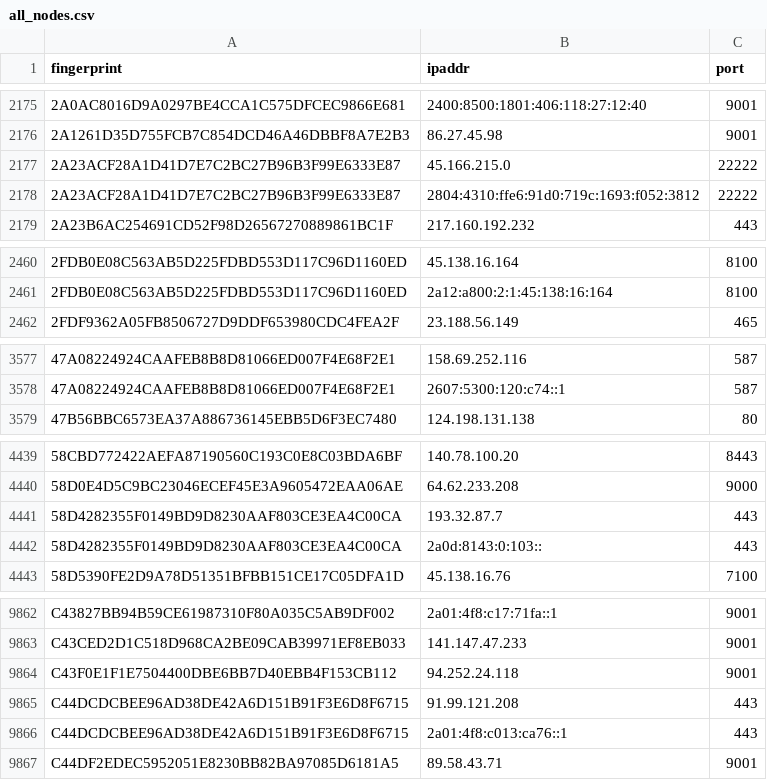
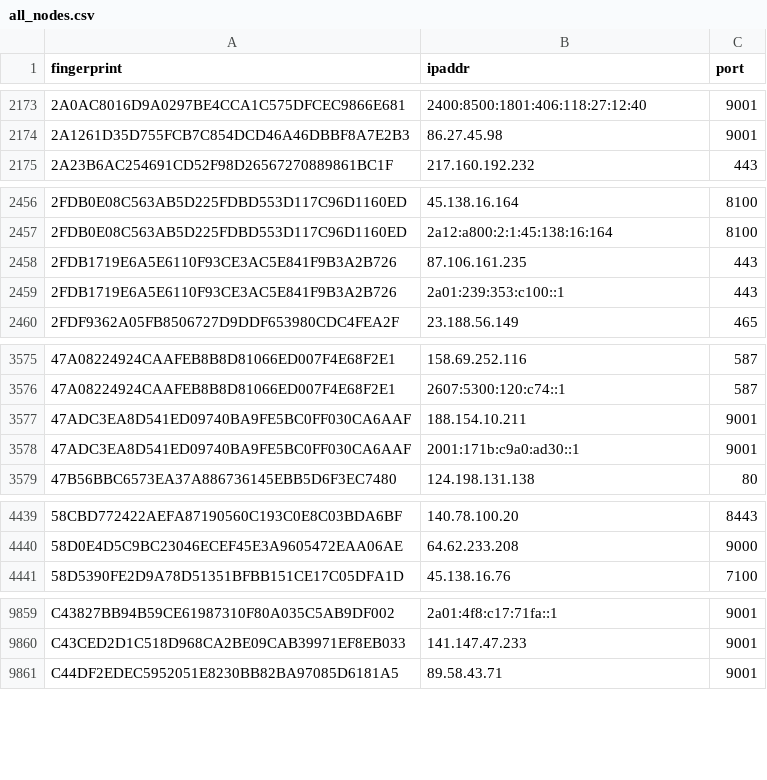
Before and after one commit to 0xPratikPatil/peel-the-net, a CSV file: dataset/all_nodes.csv, drawn as a sheet; only a part is shown, gaps mark what is left out; removed rows and columns are numbered as before the commit, all else as after; the diff covers the shown part only; the diff names each change by its address in the sheet, - before the commit and + after, or states it on an @@ line.

Commit message:
chore(dataset): update tor nodes [CI]

```diff
--- a/dataset/all_nodes.csv
+++ b/dataset/all_nodes.csv
-row 2177: 2A23ACF28A1D41D7E7C2BC27B96B3F99E6333E87 | 45.166.215.0 | 22222
-row 2178: 2A23ACF28A1D41D7E7C2BC27B96B3F99E6333E87 | 2804:4310:ffe6:91d0:719c:1693:f052:3812 | 22222
+row 2458: 2FDB1719E6A5E6110F93CE3AC5E841F9B3A2B726 | 87.106.161.235 | 443
+row 2459: 2FDB1719E6A5E6110F93CE3AC5E841F9B3A2B726 | 2a01:239:353:c100::1 | 443
+row 3577: 47ADC3EA8D541ED09740BA9FE5BC0FF030CA6AAF | 188.154.10.211 | 9001
+row 3578: 47ADC3EA8D541ED09740BA9FE5BC0FF030CA6AAF | 2001:171b:c9a0:ad30::1 | 9001
-row 4441: 58D4282355F0149BD9D8230AAF803CE3EA4C00CA | 193.32.87.7 | 443
-row 4442: 58D4282355F0149BD9D8230AAF803CE3EA4C00CA | 2a0d:8143:0:103:: | 443
-row 9864: C43F0E1F1E7504400DBE6BB7D40EBB4F153CB112 | 94.252.24.118 | 9001
-row 9865: C44DCDCBEE96AD38DE42A6D151B91F3E6D8F6715 | 91.99.121.208 | 443
-row 9866: C44DCDCBEE96AD38DE42A6D151B91F3E6D8F6715 | 2a01:4f8:c013:ca76::1 | 443
```
Also changed, not shown: 9 added rows, 19 removed rows and 3 edited cells elsewhere in this file, dataset/exit_nodes.csv, dataset/guard_nodes.csv, 3 other files.
